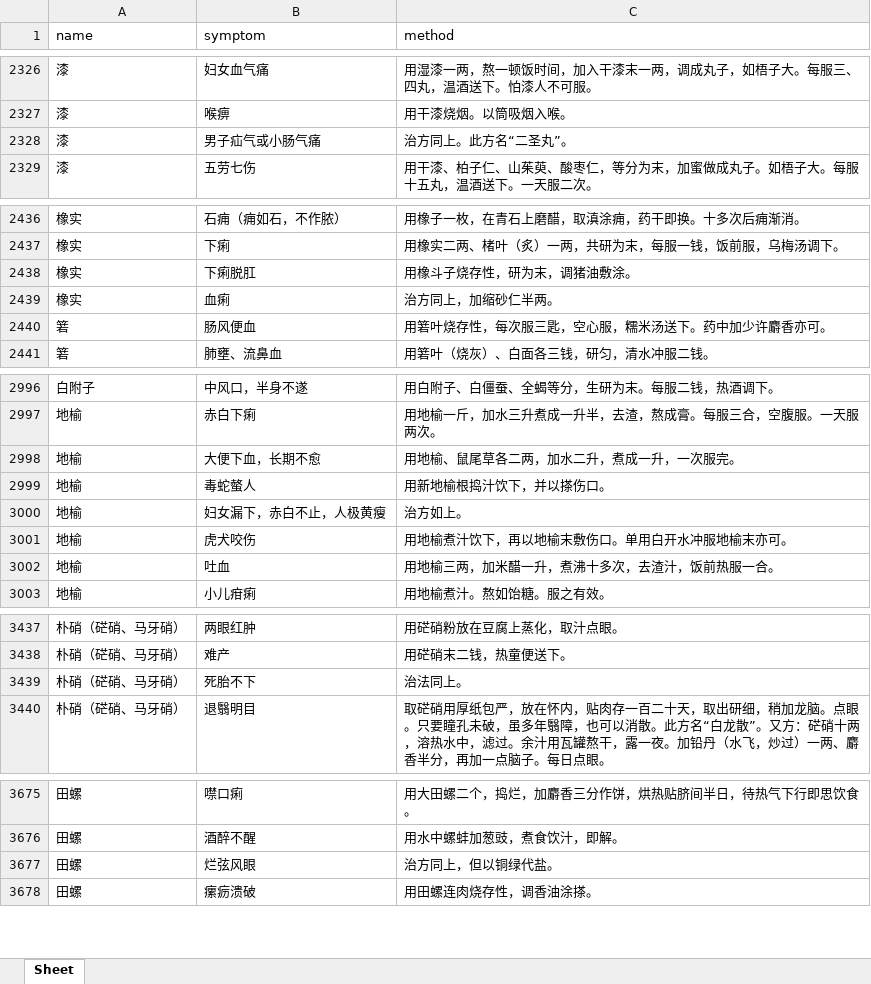
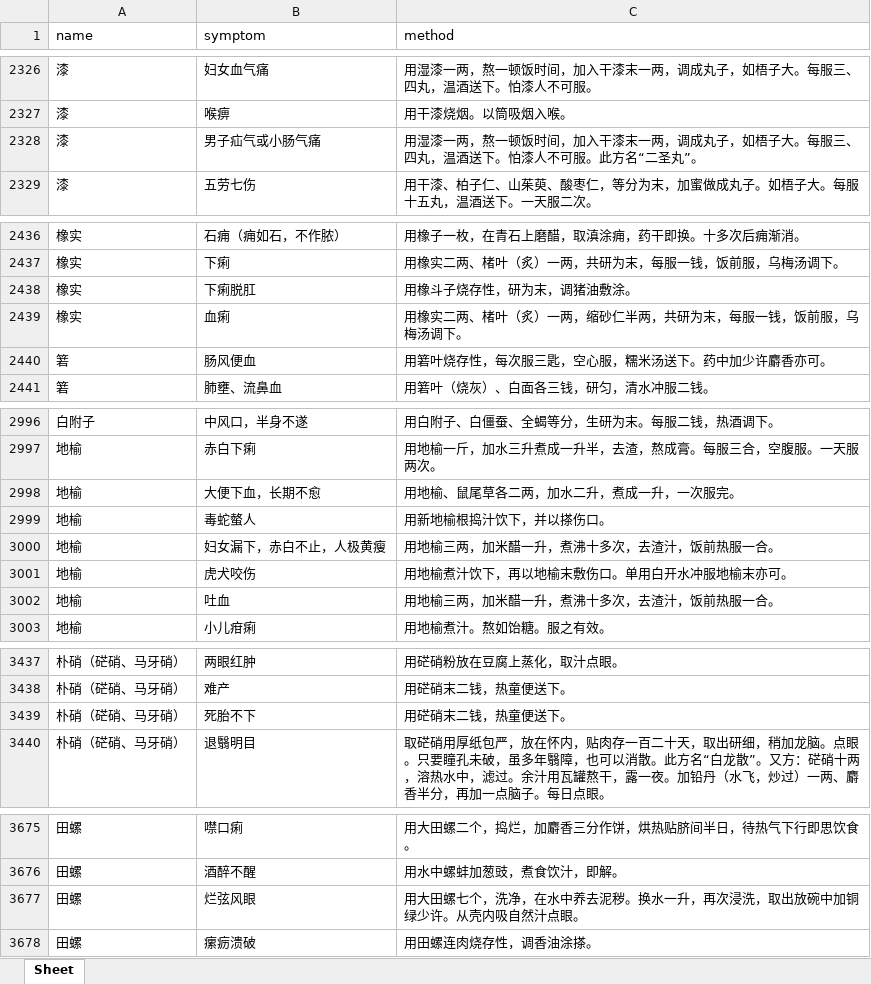
Before and after one commit to xiaomile/ChineseMedicalAssistant, an Excel workbook: data/xlsx_new/SymptomNew.xlsx, sheet Sheet, drawn as a sheet; only a part is shown, gaps mark what is left out; values as stored, in another font and other column widths than the file's, no borders; the diff covers the shown part only; the diff names each change by its address in the sheet, - before the commit and + after, or states it on an @@ line.

```diff
--- a/data/xlsx_new/SymptomNew.xlsx (sheet Sheet)
+++ b/data/xlsx_new/SymptomNew.xlsx (sheet Sheet)
-C2328 (method): 治方同上。此方名“二圣丸”。
+C2328 (method): 用湿漆一两，熬一顿饭时间，加入干漆末一两，调成丸子，如梧子大。每服三、四丸，温酒送下。怕漆人不可服。此方名“二圣丸”。
-C2439 (method): 治方同上，加缩砂仁半两。
+C2439 (method): 用橡实二两、楮叶（炙）一两，缩砂仁半两，共研为末，每服一钱，饭前服，乌梅汤调下。
-C3000 (method): 治方如上。
+C3000 (method): 用地榆三两，加米醋一升，煮沸十多次，去渣汁，饭前热服一合。
-C3439 (method): 治法同上。
+C3439 (method): 用硭硝末二钱，热童便送下。
-C3677 (method): 治方同上，但以铜绿代盐。
+C3677 (method): 用大田螺七个，洗净，在水中养去泥秽。换水一升，再次浸洗，取出放碗中加铜绿少许。从壳内吸自然汁点眼。
```
Also changed, not shown: 9 edited cells elsewhere in this sheet, data/xlsx_new/ChineseMedicalNew.xlsx, symptom.xlsx, 1 other file.
